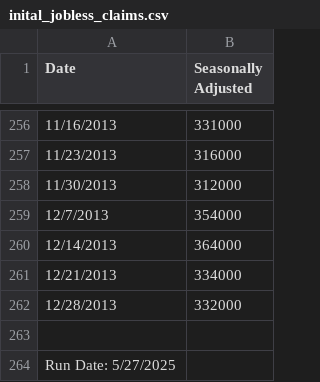
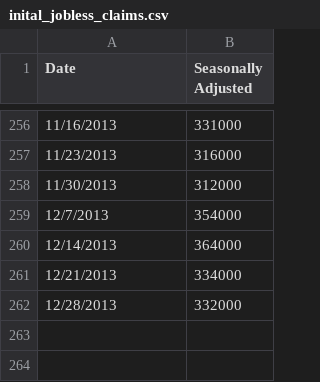
Before and after one commit to baonguyenaalto/Data-Analytics-for-Accounting-and-Audit-Porject, a CSV file: inital_jobless_claims.csv, drawn as a sheet; only a part is shown, gaps mark what is left out.

Commit message:
Add files via upload

```diff
--- a/inital_jobless_claims.csv
+++ b/inital_jobless_claims.csv
@@ -262,3 +262 @@ Date,Seasonally Adjusted
 12/28/2013,332000
-,
-Run Date: 5/27/2025,
```
